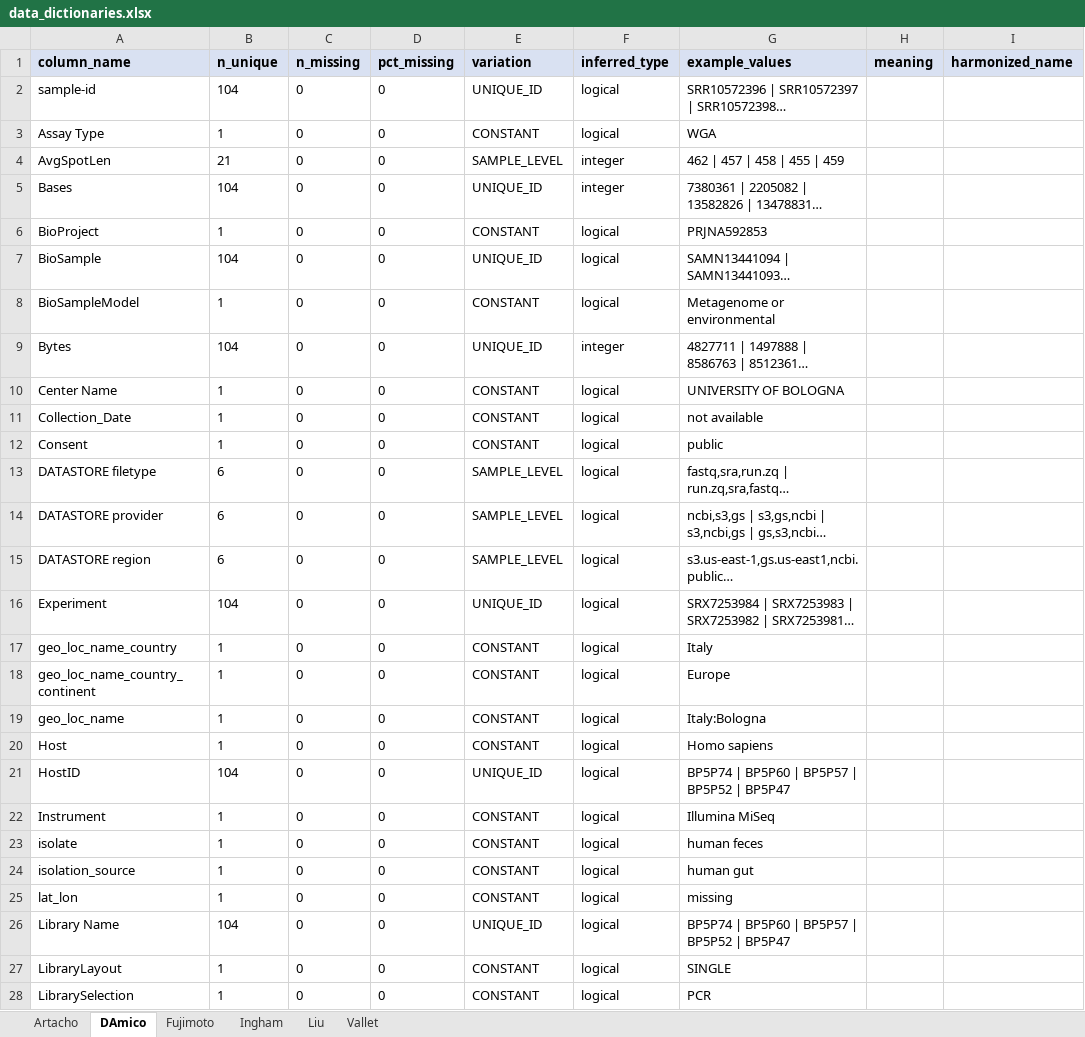
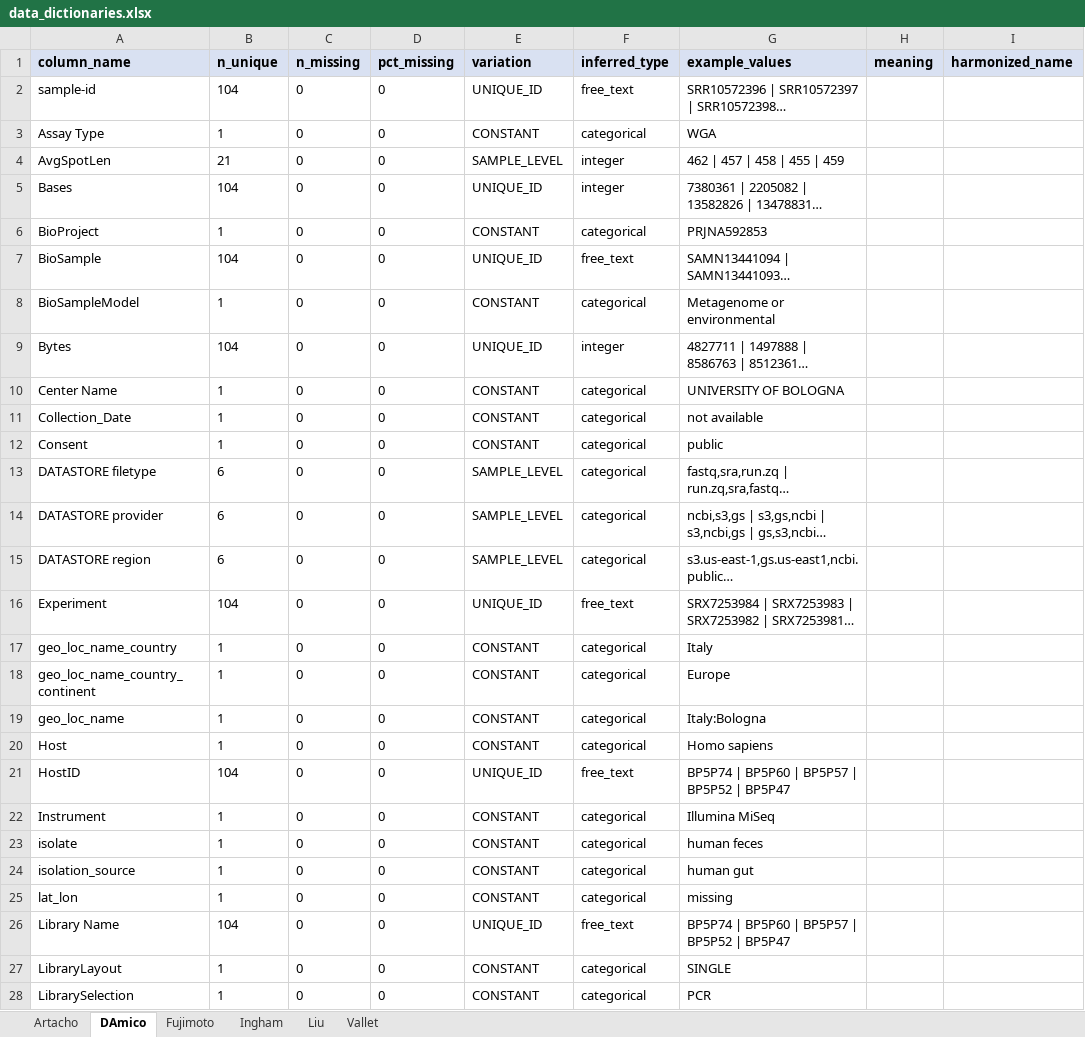
Before and after one commit to s-huebler/ODSiData, an Excel workbook: Merging/data_dictionaries.xlsx, sheet DAmico, drawn as a sheet; only a part is shown; long unchanged cells end in …; values as stored, in another font and other column widths than the file's, no borders; the diff covers the shown part only; the diff names each change by its address in the sheet, - before the commit and + after, or states it on an @@ line.

```diff
--- a/Merging/data_dictionaries.xlsx (sheet DAmico)
+++ b/Merging/data_dictionaries.xlsx (sheet DAmico)
-F2 (inferred_type): logical
+F2 (inferred_type): free_text
-F3 (inferred_type): logical
+F3 (inferred_type): categorical
-F6 (inferred_type): logical
+F6 (inferred_type): categorical
-F7 (inferred_type): logical
+F7 (inferred_type): free_text
-F8 (inferred_type): logical
+F8 (inferred_type): categorical
-F10:F15 (inferred_type): logical
+F10:F15 (inferred_type): categorical
-F16 (inferred_type): logical
+F16 (inferred_type): free_text
-F17:F20 (inferred_type): logical
+F17:F20 (inferred_type): categorical
-F21 (inferred_type): logical
+F21 (inferred_type): free_text
-F22:F25 (inferred_type): logical
+F22:F25 (inferred_type): categorical
-F26 (inferred_type): logical
+F26 (inferred_type): free_text
-F27:F28 (inferred_type): logical
+F27:F28 (inferred_type): categorical
```
Also changed, not shown: 19 edited cells elsewhere in this sheet, sheet Liu, sheet Vallet, sheet Ingham, sheet Fujimoto, sheet Artacho, 1 other file.
